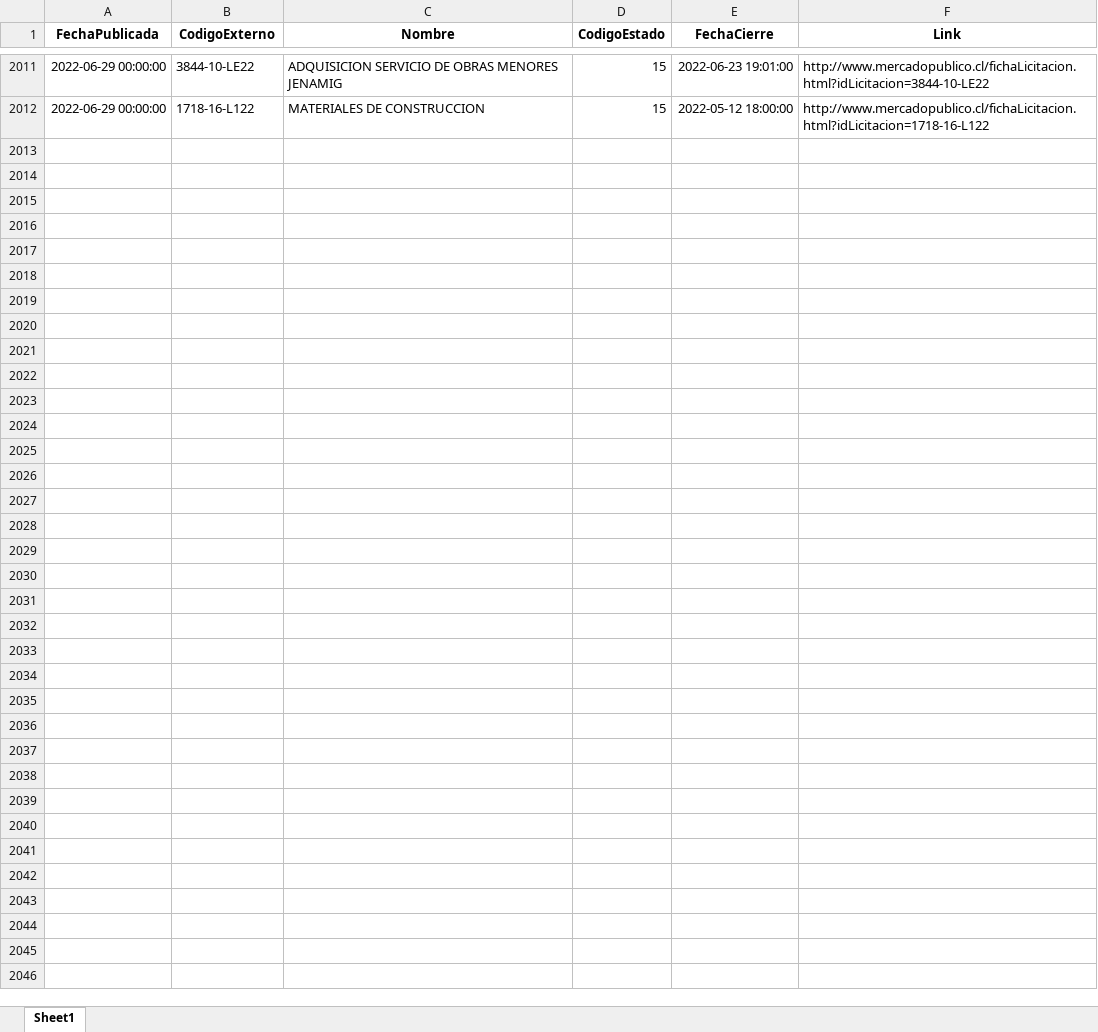
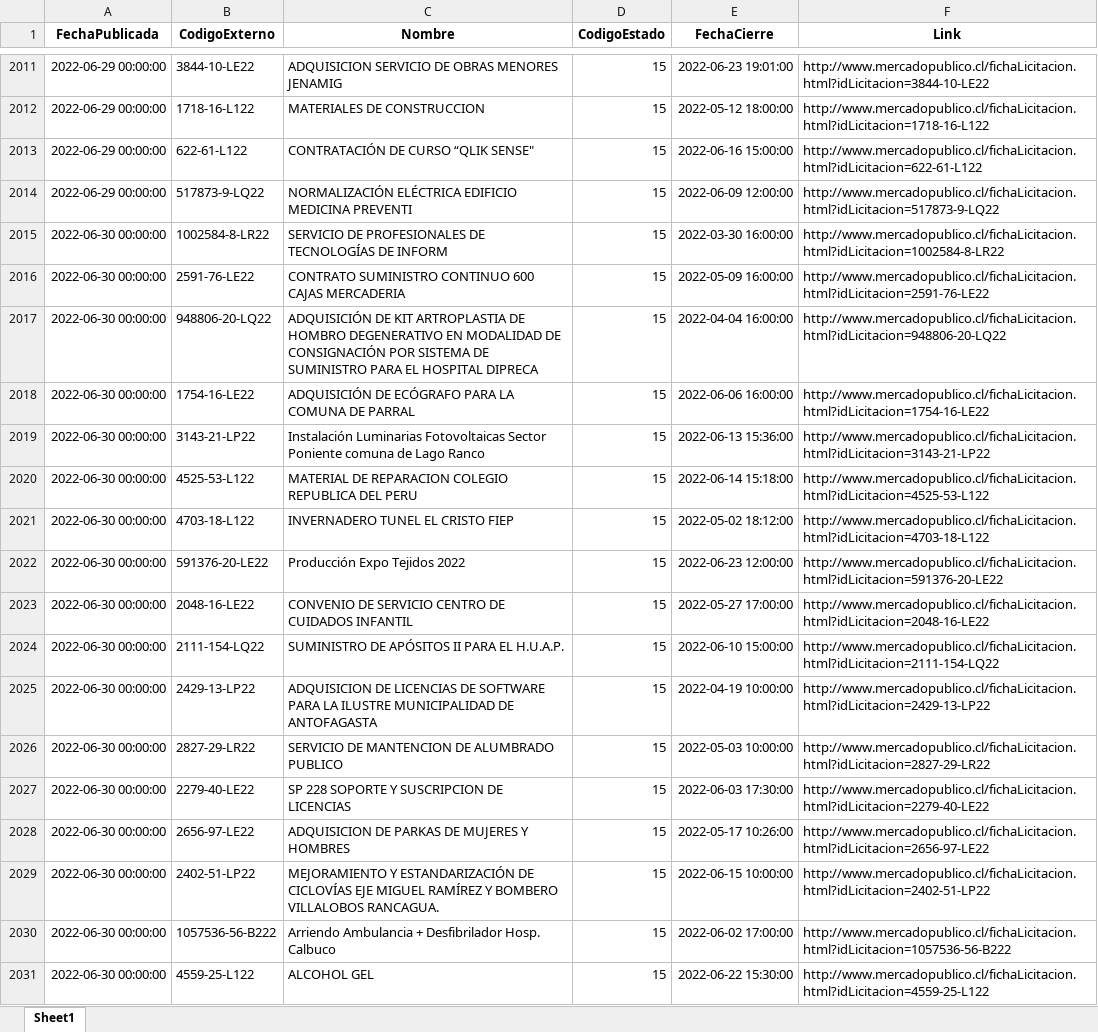
Before and after one commit to Sud-Austral/ACTION_LICITACION, an Excel workbook: licitaciones_revocada_2019.xlsx, sheet Sheet1, drawn as a sheet; only a part is shown, gaps mark what is left out; values as stored, in another font and other column widths than the file's, no borders; the diff covers the shown part only; the diff names each change by its address in the sheet, - before the commit and + after, or states it on an @@ line.

```diff
--- a/licitaciones_revocada_2019.xlsx (sheet Sheet1)
+++ b/licitaciones_revocada_2019.xlsx (sheet Sheet1)
+row 2013: 2022-06-29 00:00:00 | 622-61-L122 | CONTRATACIÓN DE CURSO “QLIK SENSE" | 15 | 2022-06-16 15:00:00 | http://www.mercadopublico.cl/fichaLicitacion.html?idLicitacion=622-61-L122
+row 2014: 2022-06-29 00:00:00 | 517873-9-LQ22 | NORMALIZACIÓN ELÉCTRICA EDIFICIO MEDICINA PREVENTI | 15 | 2022-06-09 12:00:00 | http://www.mercadopublico.cl/fichaLicitacion.html?idLicitacion=517873-9-LQ22
+row 2015: 2022-06-30 00:00:00 | 1002584-8-LR22 | SERVICIO DE PROFESIONALES DE TECNOLOGÍAS DE INFORM | 15 | 2022-03-30 16:00:00 | http://www.mercadopublico.cl/fichaLicitacion.html?idLicitacion=1002584-8-LR22
+row 2016: 2022-06-30 00:00:00 | 2591-76-LE22 | CONTRATO SUMINISTRO CONTINUO 600 CAJAS MERCADERIA | 15 | 2022-05-09 16:00:00 | http://www.mercadopublico.cl/fichaLicitacion.html?idLicitacion=2591-76-LE22
+row 2017: 2022-06-30 00:00:00 | 948806-20-LQ22 | ADQUISICIÓN DE KIT ARTROPLASTIA DE HOMBRO DEGENERATIVO EN MODALIDAD DE CONSIGNACIÓN POR SISTEMA DE SUMINISTRO PARA EL HOSPITAL DIPRECA | 15 | 2022-04-04 16:00:00 | http://www.mercadopublico.cl/fichaLicitacion.html?idLicitacion=948806-20-LQ22
+row 2018: 2022-06-30 00:00:00 | 1754-16-LE22 | ADQUISICIÓN DE ECÓGRAFO PARA LA COMUNA DE PARRAL | 15 | 2022-06-06 16:00:00 | http://www.mercadopublico.cl/fichaLicitacion.html?idLicitacion=1754-16-LE22
+row 2019: 2022-06-30 00:00:00 | 3143-21-LP22 | Instalación Luminarias Fotovoltaicas Sector Poniente comuna de Lago Ranco | 15 | 2022-06-13 15:36:00 | http://www.mercadopublico.cl/fichaLicitacion.html?idLicitacion=3143-21-LP22
+row 2020: 2022-06-30 00:00:00 | 4525-53-L122 | MATERIAL DE REPARACION COLEGIO REPUBLICA DEL PERU | 15 | 2022-06-14 15:18:00 | http://www.mercadopublico.cl/fichaLicitacion.html?idLicitacion=4525-53-L122
+row 2021: 2022-06-30 00:00:00 | 4703-18-L122 | INVERNADERO TUNEL EL CRISTO FIEP | 15 | 2022-05-02 18:12:00 | http://www.mercadopublico.cl/fichaLicitacion.html?idLicitacion=4703-18-L122
+row 2022: 2022-06-30 00:00:00 | 591376-20-LE22 | Producción Expo Tejidos 2022 | 15 | 2022-06-23 12:00:00 | http://www.mercadopublico.cl/fichaLicitacion.html?idLicitacion=591376-20-LE22
+row 2023: 2022-06-30 00:00:00 | 2048-16-LE22 | CONVENIO DE SERVICIO CENTRO DE CUIDADOS INFANTIL | 15 | 2022-05-27 17:00:00 | http://www.mercadopublico.cl/fichaLicitacion.html?idLicitacion=2048-16-LE22
+row 2024: 2022-06-30 00:00:00 | 2111-154-LQ22 | SUMINISTRO DE APÓSITOS II PARA EL H.U.A.P. | 15 | 2022-06-10 15:00:00 | http://www.mercadopublico.cl/fichaLicitacion.html?idLicitacion=2111-154-LQ22
+row 2025: 2022-06-30 00:00:00 | 2429-13-LP22 | ADQUISICION DE LICENCIAS DE SOFTWARE PARA LA ILUSTRE MUNICIPALIDAD DE ANTOFAGASTA | 15 | 2022-04-19 10:00:00 | http://www.mercadopublico.cl/fichaLicitacion.html?idLicitacion=2429-13-LP22
+row 2026: 2022-06-30 00:00:00 | 2827-29-LR22 | SERVICIO DE MANTENCION DE ALUMBRADO PUBLICO | 15 | 2022-05-03 10:00:00 | http://www.mercadopublico.cl/fichaLicitacion.html?idLicitacion=2827-29-LR22
+row 2027: 2022-06-30 00:00:00 | 2279-40-LE22 | SP 228 SOPORTE Y SUSCRIPCION DE LICENCIAS | 15 | 2022-06-03 17:30:00 | http://www.mercadopublico.cl/fichaLicitacion.html?idLicitacion=2279-40-LE22
+row 2028: 2022-06-30 00:00:00 | 2656-97-LE22 | ADQUISICION DE PARKAS DE MUJERES Y HOMBRES | 15 | 2022-05-17 10:26:00 | http://www.mercadopublico.cl/fichaLicitacion.html?idLicitacion=2656-97-LE22
+row 2029: 2022-06-30 00:00:00 | 2402-51-LP22 | MEJORAMIENTO Y ESTANDARIZACIÓN DE CICLOVÍAS EJE MIGUEL RAMÍREZ Y BOMBERO VILLALOBOS RANCAGUA. | 15 | 2022-06-15 10:00:00 | http://www.mercadopublico.cl/fichaLicitacion.html?idLicitacion=2402-51-LP22
+row 2030: 2022-06-30 00:00:00 | 1057536-56-B222 | Arriendo Ambulancia + Desfibrilador Hosp. Calbuco | 15 | 2022-06-02 17:00:00 | http://www.mercadopublico.cl/fichaLicitacion.html?idLicitacion=1057536-56-B222
+row 2031: 2022-06-30 00:00:00 | 4559-25-L122 | ALCOHOL GEL | 15 | 2022-06-22 15:30:00 | http://www.mercadopublico.cl/fichaLicitacion.html?idLicitacion=4559-25-L122
```
Also changed, not shown: 15 added rows elsewhere in this sheet, licitaciones_suspendida_2019.xlsx, 3 other files.
